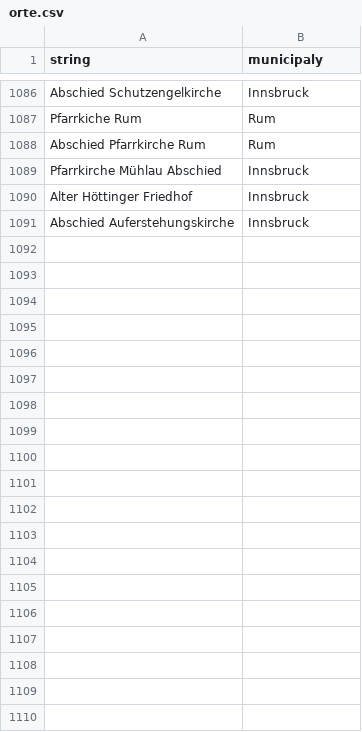
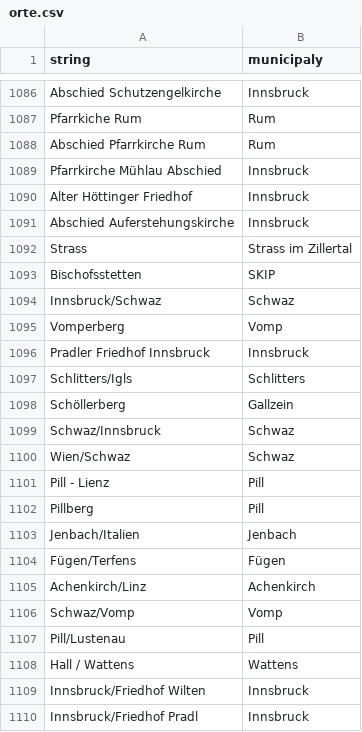
Before and after one commit to walterra/covid-19-tirol-ds, a CSV file: assets/orte.csv, drawn as a sheet; only a part is shown, gaps mark what is left out; the diff names each change by its address in the sheet, - before the commit and + after, or states it on an @@ line.

```diff
--- a/assets/orte.csv
+++ b/assets/orte.csv
+row 1092: Strass | Strass im Zillertal
+row 1093: Bischofsstetten | SKIP
+row 1094: Innsbruck/Schwaz | Schwaz
+row 1095: Vomperberg | Vomp
+row 1096: Pradler Friedhof Innsbruck | Innsbruck
+row 1097: Schlitters/Igls | Schlitters
+row 1098: Schöllerberg | Gallzein
+row 1099: Schwaz/Innsbruck | Schwaz
+row 1100: Wien/Schwaz | Schwaz
+row 1101: Pill - Lienz | Pill
+row 1102: Pillberg | Pill
+row 1103: Jenbach/Italien | Jenbach
+row 1104: Fügen/Terfens | Fügen
+row 1105: Achenkirch/Linz | Achenkirch
+row 1106: Schwaz/Vomp | Vomp
+row 1107: Pill/Lustenau | Pill
+row 1108: Hall / Wattens | Wattens
+row 1109: Innsbruck/Friedhof Wilten | Innsbruck
+row 1110: Innsbruck/Friedhof Pradl | Innsbruck
```
Also changed, not shown: 12 other files.
